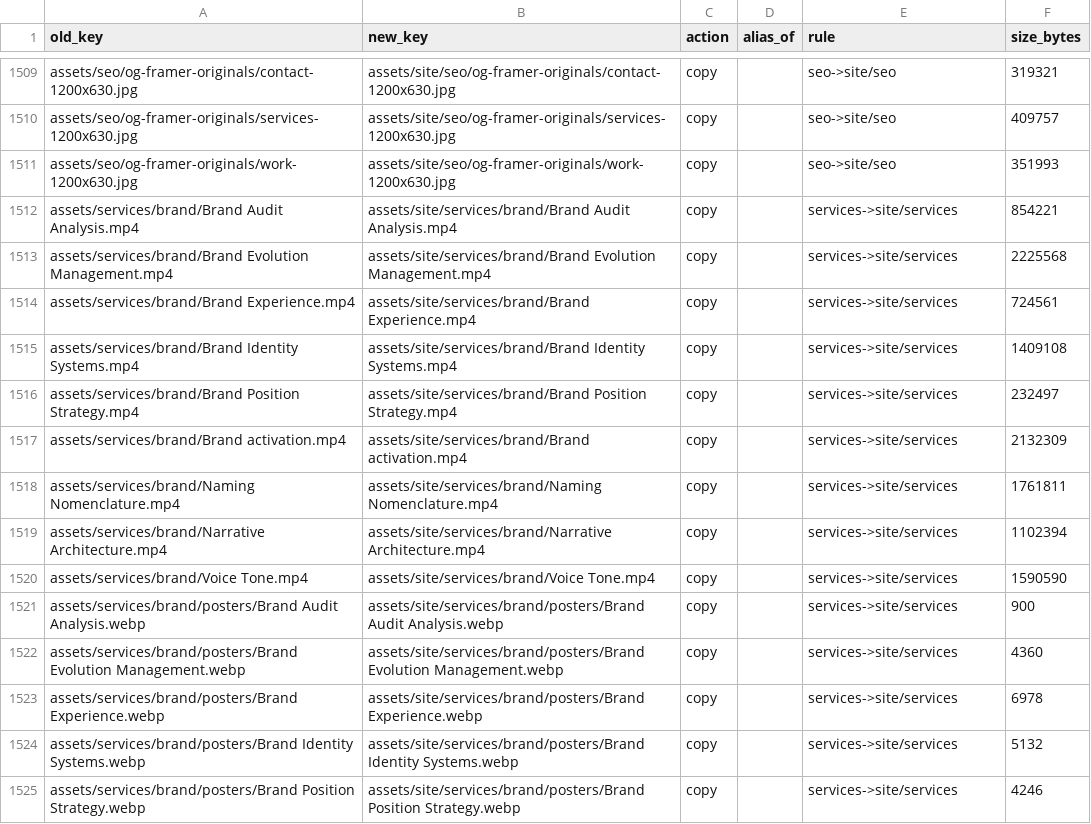
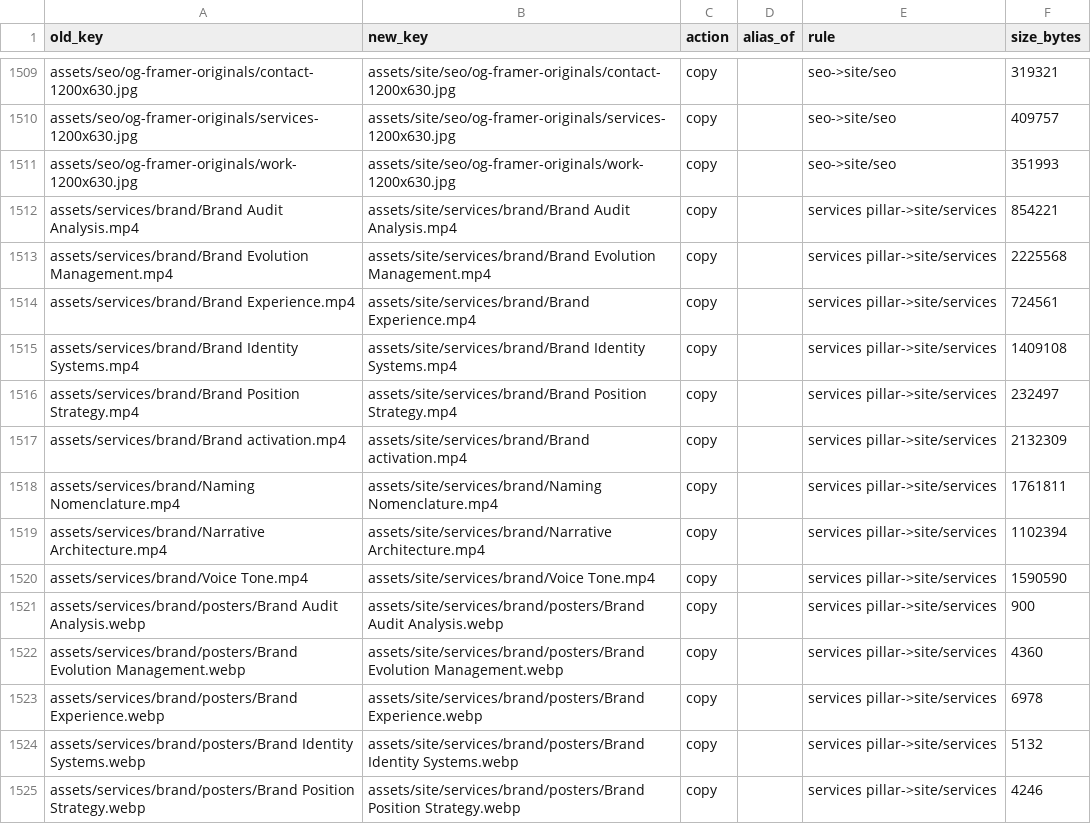
Before and after one commit to wugweb-git/wugweb_site, a CSV file: backups/asset-reorg-plan-full.csv, drawn as a sheet; only a part is shown, gaps mark what is left out; the diff covers the shown part only.

Commit message:
Update asset reorg map: non-pillar service media stays in unsorted
Co-Authored-By: Wugweb <admin@wugweb.com>

```diff
--- a/backups/asset-reorg-plan-full.csv
+++ b/backups/asset-reorg-plan-full.csv
@@ -1511,15 +1511,15 @@ old_key,new_key,action,alias_of,rule,size_bytes
 "assets/seo/og-framer-originals/work-1200x630.jpg","assets/site/seo/og-framer-originals/work-1200x630.jpg","copy","","seo->site/seo","351993"
-"assets/services/brand/Brand Audit Analysis.mp4","assets/site/services/brand/Brand Audit Analysis.mp4","copy","","services->site/services","854221"
-"assets/services/brand/Brand Evolution Management.mp4","assets/site/services/brand/Brand Evolution Management.mp4","copy","","services->site/services","2225568"
-"assets/services/brand/Brand Experience.mp4","assets/site/services/brand/Brand Experience.mp4","copy","","services->site/services","724561"
-"assets/services/brand/Brand Identity Systems.mp4","assets/site/services/brand/Brand Identity Systems.mp4","copy","","services->site/services","1409108"
-"assets/services/brand/Brand Position Strategy.mp4","assets/site/services/brand/Brand Position Strategy.mp4","copy","","services->site/services","232497"
-"assets/services/brand/Brand activation.mp4","assets/site/services/brand/Brand activation.mp4","copy","","services->site/services","2132309"
-"assets/services/brand/Naming Nomenclature.mp4","assets/site/services/brand/Naming Nomenclature.mp4","copy","","services->site/services","1761811"
-"assets/services/brand/Narrative Architecture.mp4","assets/site/services/brand/Narrative Architecture.mp4","copy","","services->site/services","1102394"
-"assets/services/brand/Voice Tone.mp4","assets/site/services/brand/Voice Tone.mp4","copy","","services->site/services","1590590"
-"assets/services/brand/posters/Brand Audit Analysis.webp","assets/site/services/brand/posters/Brand Audit Analysis.webp","copy","","services->site/services","900"
-"assets/services/brand/posters/Brand Evolution Management.webp","assets/site/services/brand/posters/Brand Evolution Management.webp","copy","","services->site/services","4360"
-"assets/services/brand/posters/Brand Experience.webp","assets/site/services/brand/posters/Brand Experience.webp","copy","","services->site/services","6978"
-"assets/services/brand/posters/Brand Identity Systems.webp","assets/site/services/brand/posters/Brand Identity Systems.webp","copy","","services->site/services","5132"
-"assets/services/brand/posters/Brand Position Strategy.webp","assets/site/services/brand/posters/Brand Position Strategy.webp","copy","","services->site/services","4246"
+"assets/services/brand/Brand Audit Analysis.mp4","assets/site/services/brand/Brand Audit Analysis.mp4","copy","","services pillar->site/services","854221"
+"assets/services/brand/Brand Evolution Management.mp4","assets/site/services/brand/Brand Evolution Management.mp4","copy","","services pillar->site/services","2225568"
+"assets/services/brand/Brand Experience.mp4","assets/site/services/brand/Brand Experience.mp4","copy","","services pillar->site/services","724561"
+"assets/services/brand/Brand Identity Systems.mp4","assets/site/services/brand/Brand Identity Systems.mp4","copy","","services pillar->site/services","1409108"
+"assets/services/brand/Brand Position Strategy.mp4","assets/site/services/brand/Brand Position Strategy.mp4","copy","","services pillar->site/services","232497"
+"assets/services/brand/Brand activation.mp4","assets/site/services/brand/Brand activation.mp4","copy","","services pillar->site/services","2132309"
+"assets/services/brand/Naming Nomenclature.mp4","assets/site/services/brand/Naming Nomenclature.mp4","copy","","services pillar->site/services","1761811"
+"assets/services/brand/Narrative Architecture.mp4","assets/site/services/brand/Narrative Architecture.mp4","copy","","services pillar->site/services","1102394"
+"assets/services/brand/Voice Tone.mp4","assets/site/services/brand/Voice Tone.mp4","copy","","services pillar->site/services","1590590"
+"assets/services/brand/posters/Brand Audit Analysis.webp","assets/site/services/brand/posters/Brand Audit Analysis.webp","copy","","services pillar->site/services","900"
+"assets/services/brand/posters/Brand Evolution Management.webp","assets/site/services/brand/posters/Brand Evolution Management.webp","copy","","services pillar->site/services","4360"
+"assets/services/brand/posters/Brand Experience.webp","assets/site/services/brand/posters/Brand Experience.webp","copy","","services pillar->site/services","6978"
+"assets/services/brand/posters/Brand Identity Systems.webp","assets/site/services/brand/posters/Brand Identity Systems.webp","copy","","services pillar->site/services","5132"
+"assets/services/brand/posters/Brand Position Strategy.webp","assets/site/services/brand/posters/Brand Position Strategy.webp","copy","","services pillar->site/services","4246"
```
Also changed, not shown: 142 edited cells elsewhere in this file.
